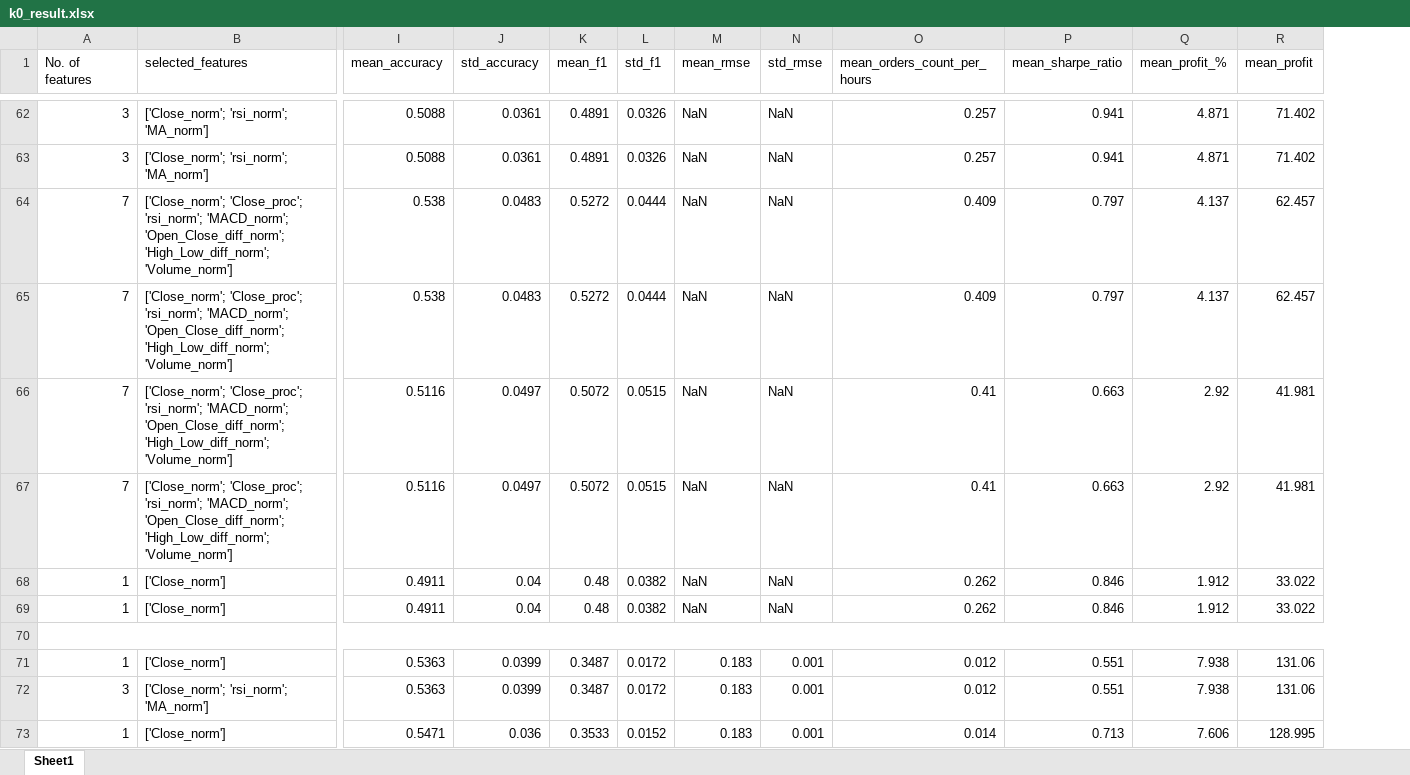
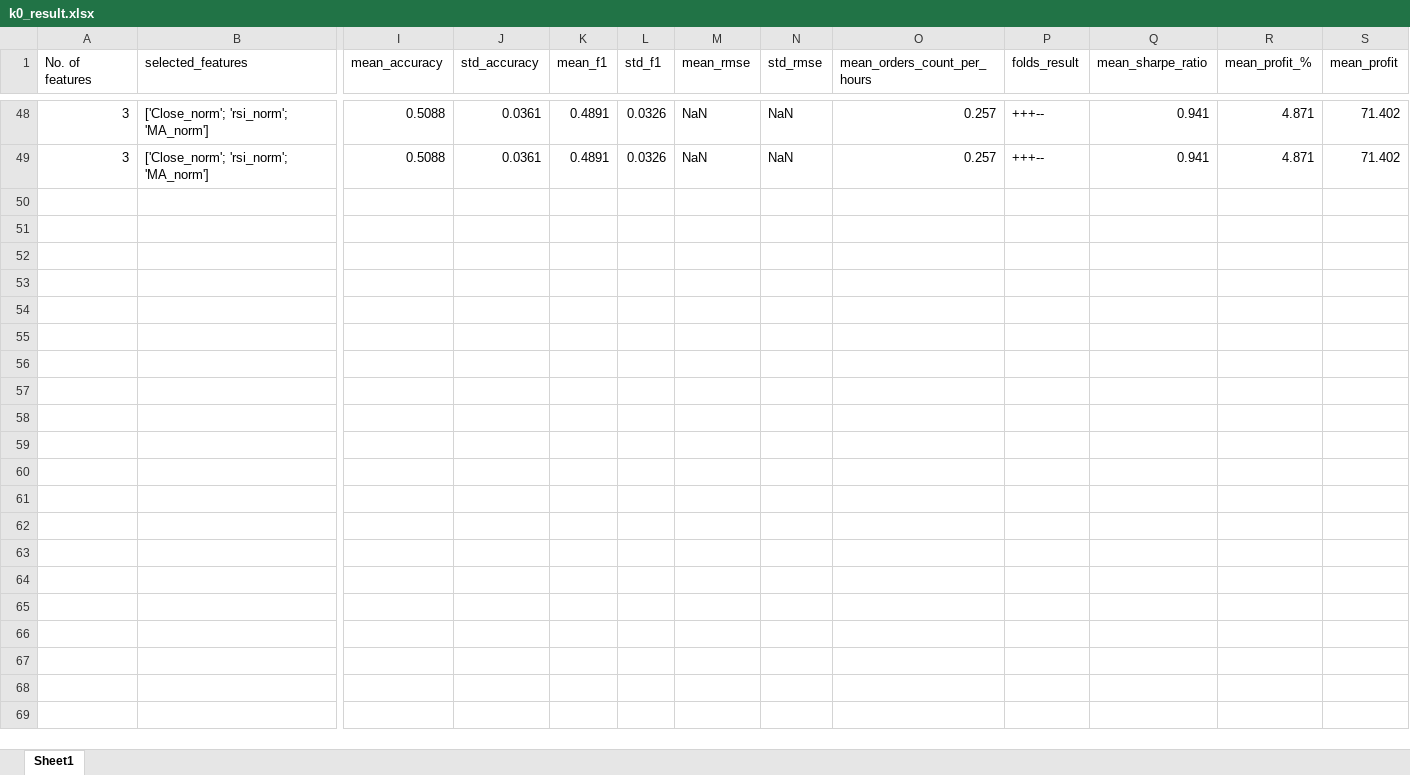
Before and after one commit to StrugVN/Enhance_StockSimilarity_Prediction, an Excel workbook: k0_result.xlsx, sheet Sheet1, drawn as a sheet; only a part is shown, gaps mark what is left out; values as stored, in another font and other column widths than the file's, no cell formats; removed rows and columns are numbered as before the commit, all else as after; rows hold the shown columns only; the diff covers the shown part only; the diff names each change by its address in the sheet, - before the commit and + after, or states it on an @@ line.

```diff
--- a/k0_result.xlsx (sheet Sheet1)
+++ b/k0_result.xlsx (sheet Sheet1)
+column P (folds_result), rows 48-49: +++-- | +++--
-row 64: 7 | ['Close_norm'; 'Close_proc'; 'rsi_norm'; 'MACD_norm'; 'Open_Close_diff_norm'; 'High_Low_diff_norm'; 'Volume_norm'] | 0.538 | 0.0483 | 0.5272 | 0.0444 | NaN | NaN | 0.409 | 0.797 | 4.137 | 62.457
-row 65: 7 | ['Close_norm'; 'Close_proc'; 'rsi_norm'; 'MACD_norm'; 'Open_Close_diff_norm'; 'High_Low_diff_norm'; 'Volume_norm'] | 0.538 | 0.0483 | 0.5272 | 0.0444 | NaN | NaN | 0.409 | 0.797 | 4.137 | 62.457
-row 66: 7 | ['Close_norm'; 'Close_proc'; 'rsi_norm'; 'MACD_norm'; 'Open_Close_diff_norm'; 'High_Low_diff_norm'; 'Volume_norm'] | 0.5116 | 0.0497 | 0.5072 | 0.0515 | NaN | NaN | 0.41 | 0.663 | 2.92 | 41.981
-row 67: 7 | ['Close_norm'; 'Close_proc'; 'rsi_norm'; 'MACD_norm'; 'Open_Close_diff_norm'; 'High_Low_diff_norm'; 'Volume_norm'] | 0.5116 | 0.0497 | 0.5072 | 0.0515 | NaN | NaN | 0.41 | 0.663 | 2.92 | 41.981
-row 68: 1 | ['Close_norm'] | 0.4911 | 0.04 | 0.48 | 0.0382 | NaN | NaN | 0.262 | 0.846 | 1.912 | 33.022
-row 69: 1 | ['Close_norm'] | 0.4911 | 0.04 | 0.48 | 0.0382 | NaN | NaN | 0.262 | 0.846 | 1.912 | 33.022
-row 70: (empty)
-row 71: 1 | ['Close_norm'] | 0.5363 | 0.0399 | 0.3487 | 0.0172 | 0.183 | 0.001 | 0.012 | 0.551 | 7.938 | 131.06
-row 72: 3 | ['Close_norm'; 'rsi_norm'; 'MA_norm'] | 0.5363 | 0.0399 | 0.3487 | 0.0172 | 0.183 | 0.001 | 0.012 | 0.551 | 7.938 | 131.06
-row 73: 1 | ['Close_norm'] | 0.5471 | 0.036 | 0.3533 | 0.0152 | 0.183 | 0.001 | 0.014 | 0.713 | 7.606 | 128.995
```
Also changed, not shown: 1 added row, 34 removed rows, 1 moved row, 57 edited cells and merged cells elsewhere in this sheet, cell formats, 5 other files.
